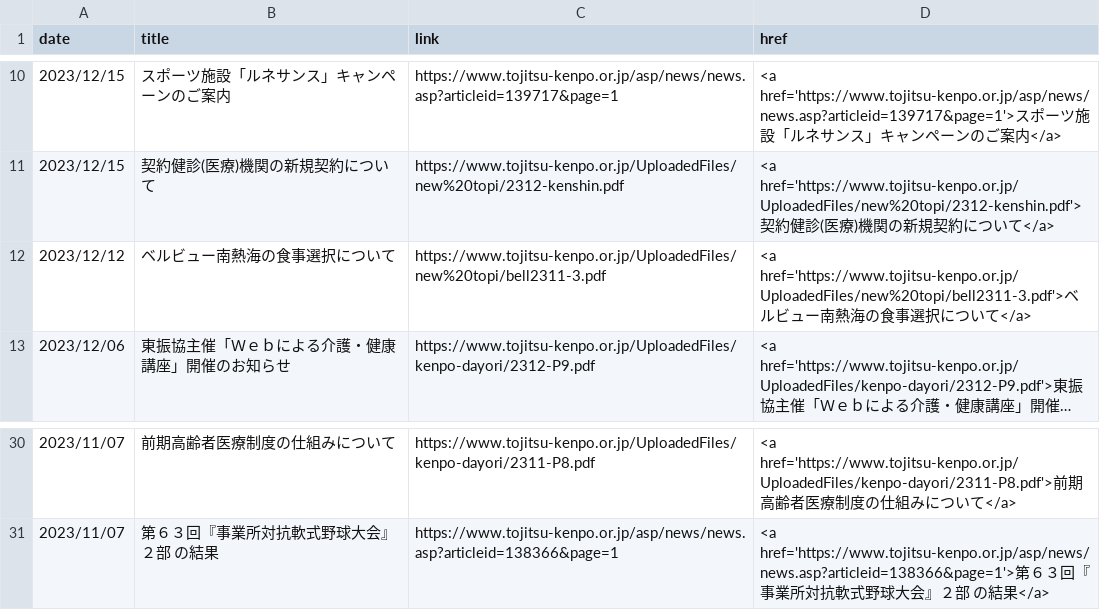
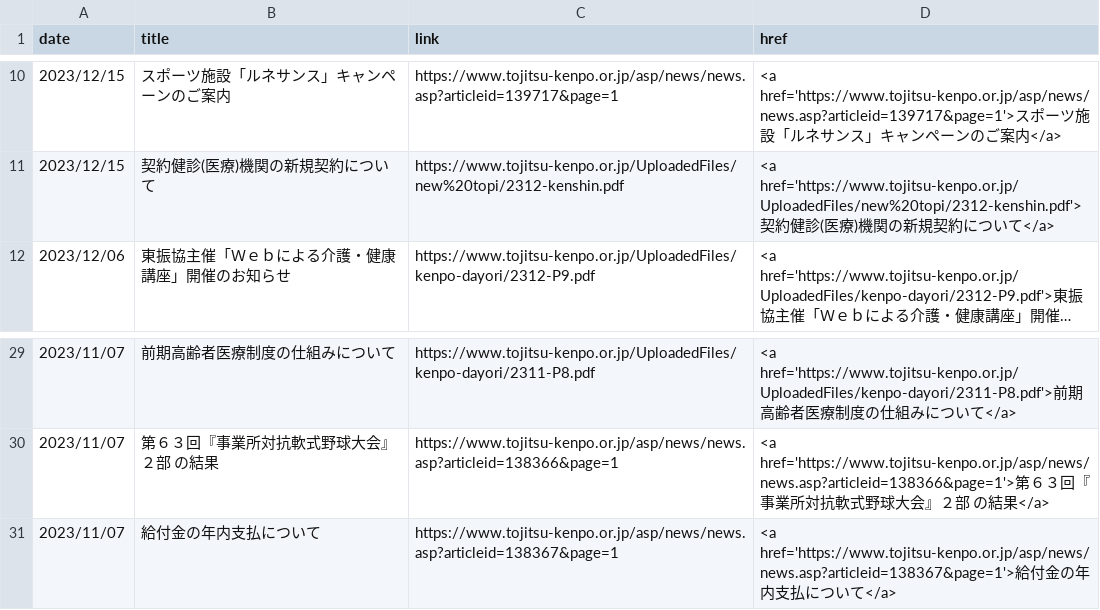
Before and after one commit to nuevocs/webscraping-change-notification, a CSV file: current.csv, drawn as a sheet; only a part is shown, gaps mark what is left out; long unchanged cells end in …; removed rows and columns are numbered as before the commit, all else as after; the diff names each change by its address in the sheet, - before the commit and + after, or states it on an @@ line.

```diff
--- a/current.csv
+++ b/current.csv
-row 12: 2023/12/12 | ベルビュー南熱海の食事選択について | https://www.tojitsu-kenpo.or.jp/UploadedFiles/new%20topi/bell2311-3.pdf | <a href='https://www.tojitsu-kenpo.or.jp/UploadedFiles/new%20topi/bell2311-3.pdf'>ベルビュー南熱海の食事選択について</a>
+row 31: 2023/11/07 | 給付金の年内支払について | https://www.tojitsu-kenpo.or.jp/asp/news/news.asp?articleid=138367&page=1 | <a href='https://www.tojitsu-kenpo.or.jp/asp/news/news.asp?articleid=138367&page=1'>給付金の年内支払について</a>
```
